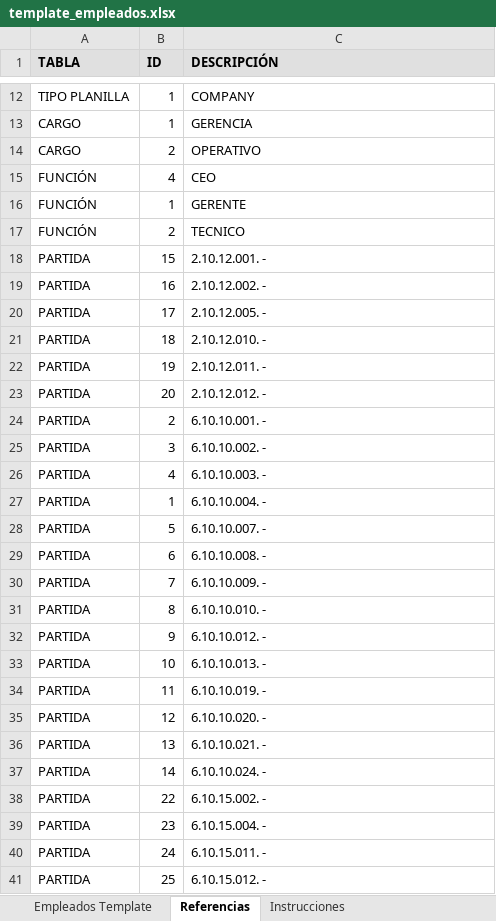
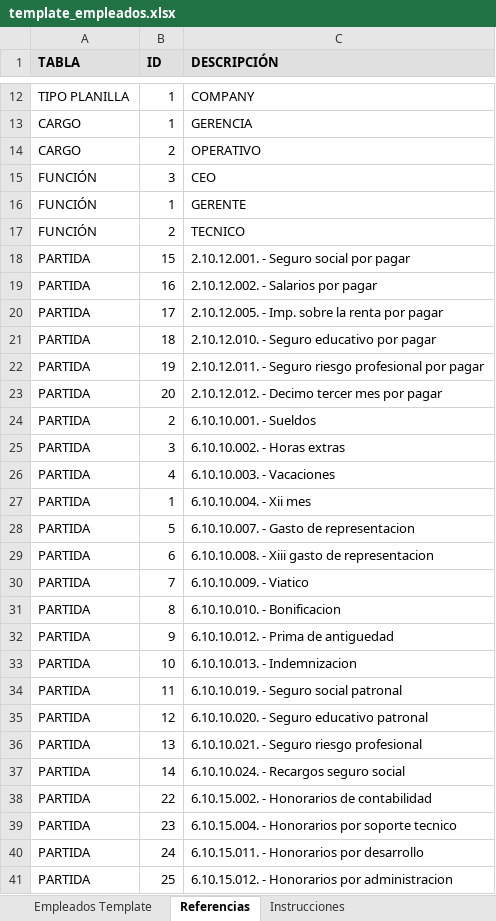
Before and after one commit to hiram-git/planilla-innova, an Excel workbook: template_empleados.xlsx, sheet Referencias, drawn as a sheet; only a part is shown, gaps mark what is left out; values as stored, in another font and other column widths than the file's, no borders; the diff covers the shown part only; the diff names each change by its address in the sheet, - before the commit and + after, or states it on an @@ line.

```diff
--- a/template_empleados.xlsx (sheet Referencias)
+++ b/template_empleados.xlsx (sheet Referencias)
-B15 (ID): 4
+B15 (ID): 3
-C18 (DESCRIPCIÓN): 2.10.12.001. -
+C18 (DESCRIPCIÓN): 2.10.12.001. - Seguro social por pagar
-C19 (DESCRIPCIÓN): 2.10.12.002. -
+C19 (DESCRIPCIÓN): 2.10.12.002. - Salarios por pagar
-C20 (DESCRIPCIÓN): 2.10.12.005. -
+C20 (DESCRIPCIÓN): 2.10.12.005. - Imp. sobre la renta por pagar
-C21 (DESCRIPCIÓN): 2.10.12.010. -
+C21 (DESCRIPCIÓN): 2.10.12.010. - Seguro educativo por pagar
-C22 (DESCRIPCIÓN): 2.10.12.011. -
+C22 (DESCRIPCIÓN): 2.10.12.011. - Seguro riesgo profesional por pagar
-C23 (DESCRIPCIÓN): 2.10.12.012. -
+C23 (DESCRIPCIÓN): 2.10.12.012. - Decimo tercer mes por pagar
-C24 (DESCRIPCIÓN): 6.10.10.001. -
+C24 (DESCRIPCIÓN): 6.10.10.001. - Sueldos
-C25 (DESCRIPCIÓN): 6.10.10.002. -
+C25 (DESCRIPCIÓN): 6.10.10.002. - Horas extras
-C26 (DESCRIPCIÓN): 6.10.10.003. -
+C26 (DESCRIPCIÓN): 6.10.10.003. - Vacaciones
-C27 (DESCRIPCIÓN): 6.10.10.004. -
+C27 (DESCRIPCIÓN): 6.10.10.004. - Xii mes
-C28 (DESCRIPCIÓN): 6.10.10.007. -
+C28 (DESCRIPCIÓN): 6.10.10.007. - Gasto de representacion
-C29 (DESCRIPCIÓN): 6.10.10.008. -
+C29 (DESCRIPCIÓN): 6.10.10.008. - Xiii gasto de representacion
-C30 (DESCRIPCIÓN): 6.10.10.009. -
+C30 (DESCRIPCIÓN): 6.10.10.009. - Viatico
-C31 (DESCRIPCIÓN): 6.10.10.010. -
+C31 (DESCRIPCIÓN): 6.10.10.010. - Bonificacion
-C32 (DESCRIPCIÓN): 6.10.10.012. -
+C32 (DESCRIPCIÓN): 6.10.10.012. - Prima de antiguedad
-C33 (DESCRIPCIÓN): 6.10.10.013. -
+C33 (DESCRIPCIÓN): 6.10.10.013. - Indemnizacion
-C34 (DESCRIPCIÓN): 6.10.10.019. -
+C34 (DESCRIPCIÓN): 6.10.10.019. - Seguro social patronal
-C35 (DESCRIPCIÓN): 6.10.10.020. -
+C35 (DESCRIPCIÓN): 6.10.10.020. - Seguro educativo patronal
-C36 (DESCRIPCIÓN): 6.10.10.021. -
+C36 (DESCRIPCIÓN): 6.10.10.021. - Seguro riesgo profesional
-C37 (DESCRIPCIÓN): 6.10.10.024. -
+C37 (DESCRIPCIÓN): 6.10.10.024. - Recargos seguro social
-C38 (DESCRIPCIÓN): 6.10.15.002. -
+C38 (DESCRIPCIÓN): 6.10.15.002. - Honorarios de contabilidad
-C39 (DESCRIPCIÓN): 6.10.15.004. -
+C39 (DESCRIPCIÓN): 6.10.15.004. - Honorarios por soporte tecnico
-C40 (DESCRIPCIÓN): 6.10.15.011. -
+C40 (DESCRIPCIÓN): 6.10.15.011. - Honorarios por desarrollo
-C41 (DESCRIPCIÓN): 6.10.15.012. -
+C41 (DESCRIPCIÓN): 6.10.15.012. - Honorarios por administracion
```
Also changed, not shown: 1 moved row and 2 edited cells elsewhere in this sheet, sheet Instrucciones, public/template_empleados.xlsx, 17 other files.
